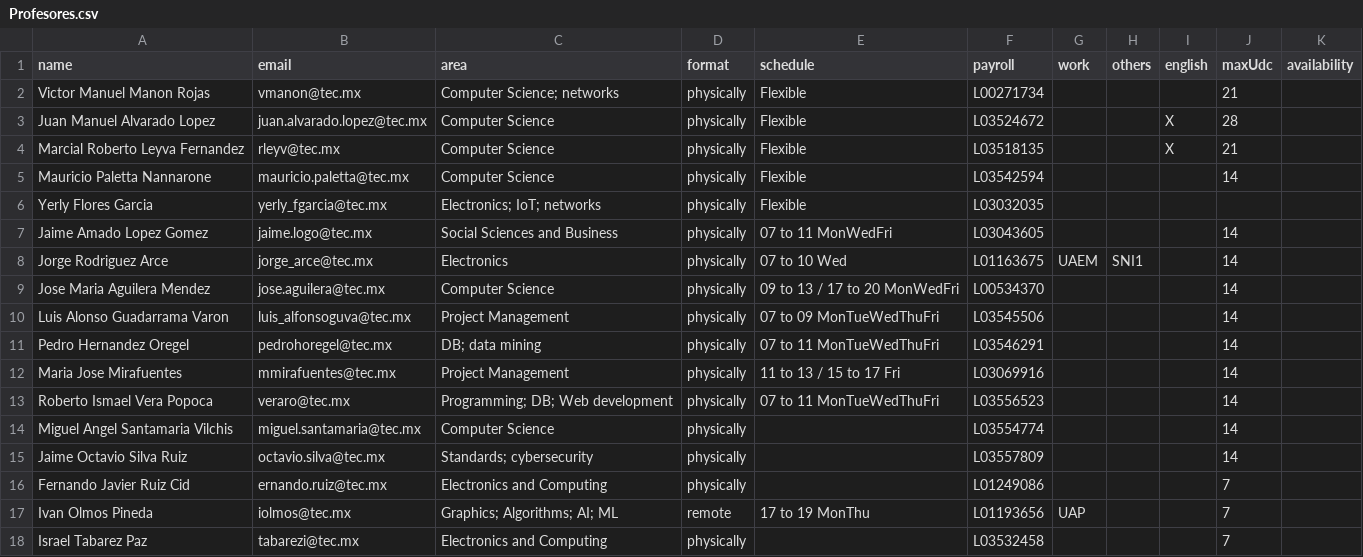
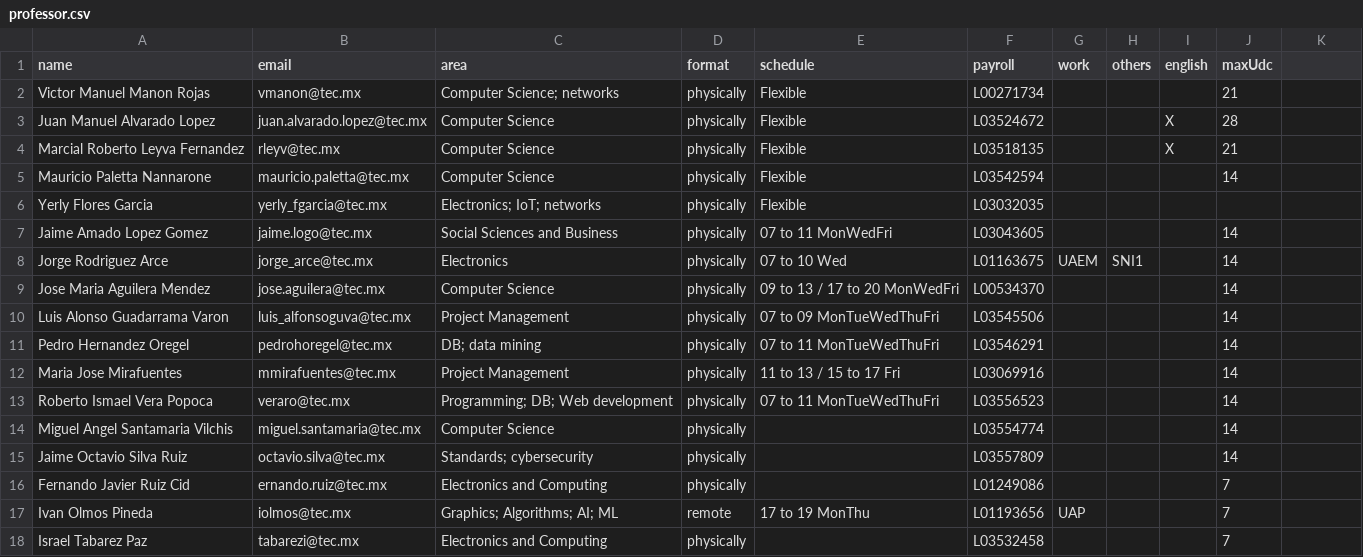
Before and after one commit to sghetz/actividad_2.1, a CSV file: replic/professor.csv (was replic/Profesores.csv), drawn as a sheet.

Commit message:
Data standardization in progress
csv files renamed
professors.py  must be remade
verify udf.py

```diff
--- a/replic/Profesores.csv
+++ b/replic/professor.csv
@@ -1,2 +1,2 @@
-name,email,area,format,schedule,payroll,work,others,english,maxUdc, availability
+name,email,area,format,schedule,payroll,work,others,english,maxUdc
 Victor Manuel Manon Rojas,vmanon@tec.mx,Computer Science; networks,physically,Flexible,L00271734,,,,21
```
Also changed, not shown: 8 other files.
